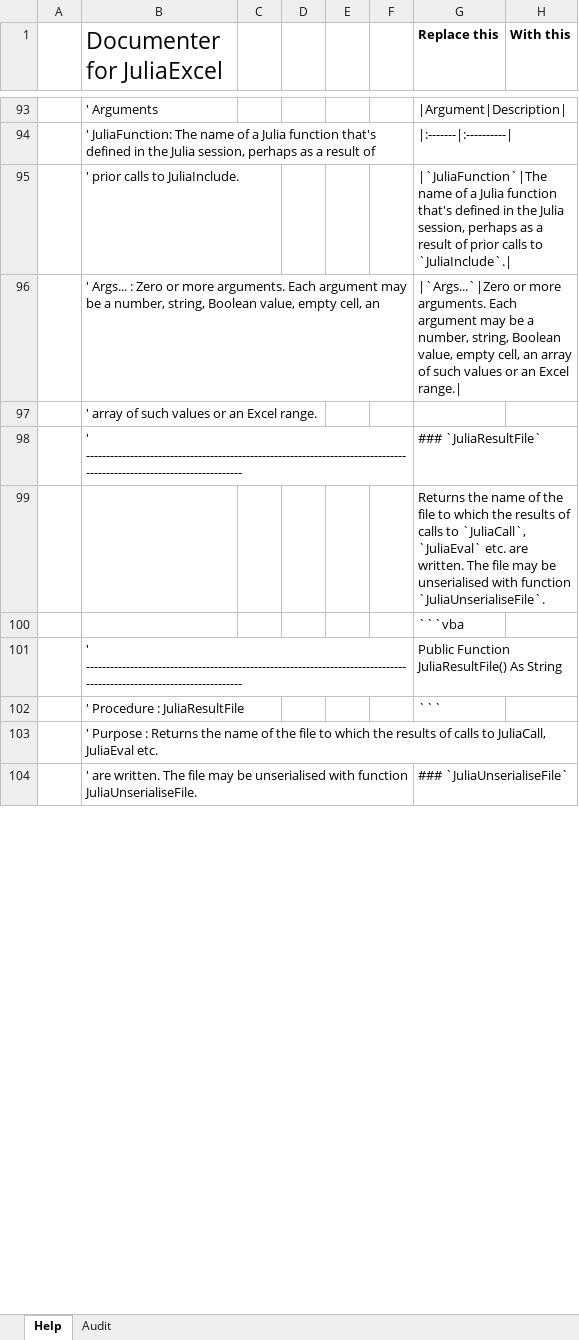
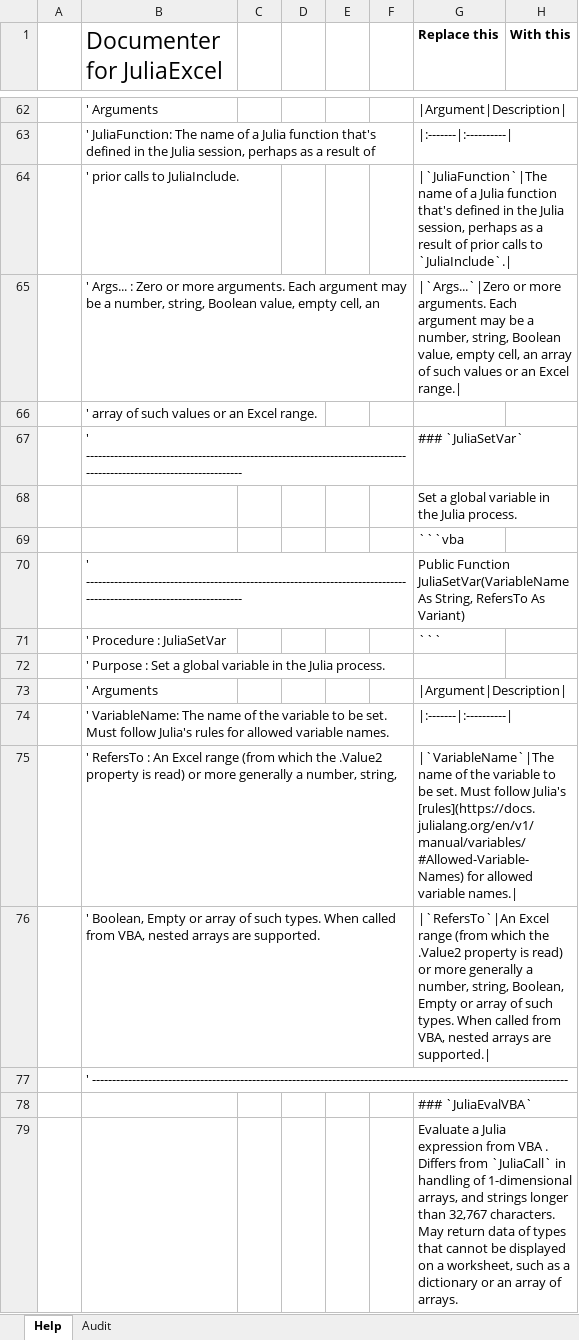
Before and after one commit to PGS62/JuliaExcel.jl, an Excel workbook: workbooks/JuliaExcel-Documenter.xlsm, sheet Help, drawn as a sheet; only a part is shown, gaps mark what is left out; values as stored, in another font and other column widths than the file's, no borders; removed rows and columns are numbered as before the commit, all else as after; the diff covers the shown part only; the diff names each change by its address in the sheet, - before the commit and + after, or states it on an @@ line.

```diff
--- a/workbooks/JuliaExcel-Documenter.xlsm (sheet Help)
+++ b/workbooks/JuliaExcel-Documenter.xlsm (sheet Help)
-G67 (Replace this): ### `JuliaResultFile`
+G67 (Replace this): ### `JuliaSetVar`
-G68 (Replace this): Returns the name of the file to which the results of calls to `JuliaCall`, `JuliaEval` etc. are written. The file may be unserialised with function `JuliaUnserialiseFile`.
+G68 (Replace this): Set a global variable in the Julia process.
-G70 (Replace this): Public Function JuliaResultFile() As String
+G70 (Replace this): Public Function JuliaSetVar(VariableName As String, RefersTo As Variant)
-B71 (Documenter for JuliaExcel): ' Procedure : JuliaResultFile
+B71 (Documenter for JuliaExcel): ' Procedure : JuliaSetVar
-B72 (Documenter for JuliaExcel): …Purpose : Returns the name of the file to which the results of calls to JuliaCall, JuliaEval etc.
+B72 (Documenter for JuliaExcel): …Purpose : Set a global variable in the Julia process.
-row 104:  | ' are written. The file may be unserialised with function JuliaUnserialiseFile. |  |  |  |  | ### `JuliaUnserialiseFile`
+row 73:  | ' Arguments |  |  |  |  | |Argument|Description
+row 74:  | ' VariableName: The name of the variable to be set. Must follow Julia's rules for allowed variable names. |  |  |  |  | |:-------|:----------
+row 75:  | ' RefersTo : An Excel range (from which the .Value2 property is read) or more generally a number, string, |  |  |  |  | |`VariableName`|The name of the variable to be set. Must follow Julia's [rules](https://docs.julialang.org/en/v1/manual/variables/#Allowed-Variable-Names) for allowed variable names.
+row 76:  | ' Boolean, Empty or array of such types. When called from VBA, nested arrays are supported. |  |  |  |  | |`RefersTo`|An Excel range (from which the .Value2 property is read) or more generally a number, string, Boolean, Empty or array of such types. When called from VBA, nested arrays are supported.
+row 77:  | ' -----------------------------------------------------------------------------------------------------------------------
+row 78:  |  |  |  |  |  | ### `JuliaEvalVBA`
+row 79:  |  |  |  |  |  | Evaluate a Julia expression from VBA . Differs from `JuliaCall` in handling of 1-dimensional arrays, and strings longer than 32,767 characters. May return data of types that cannot be displayed on a worksheet, such as a dictionary or an array of arrays.
```
Also changed, not shown: 43 added rows, 46 removed rows, 6 moved rows and 20 edited cells elsewhere in this sheet, sheet Audit, 5 other files.
